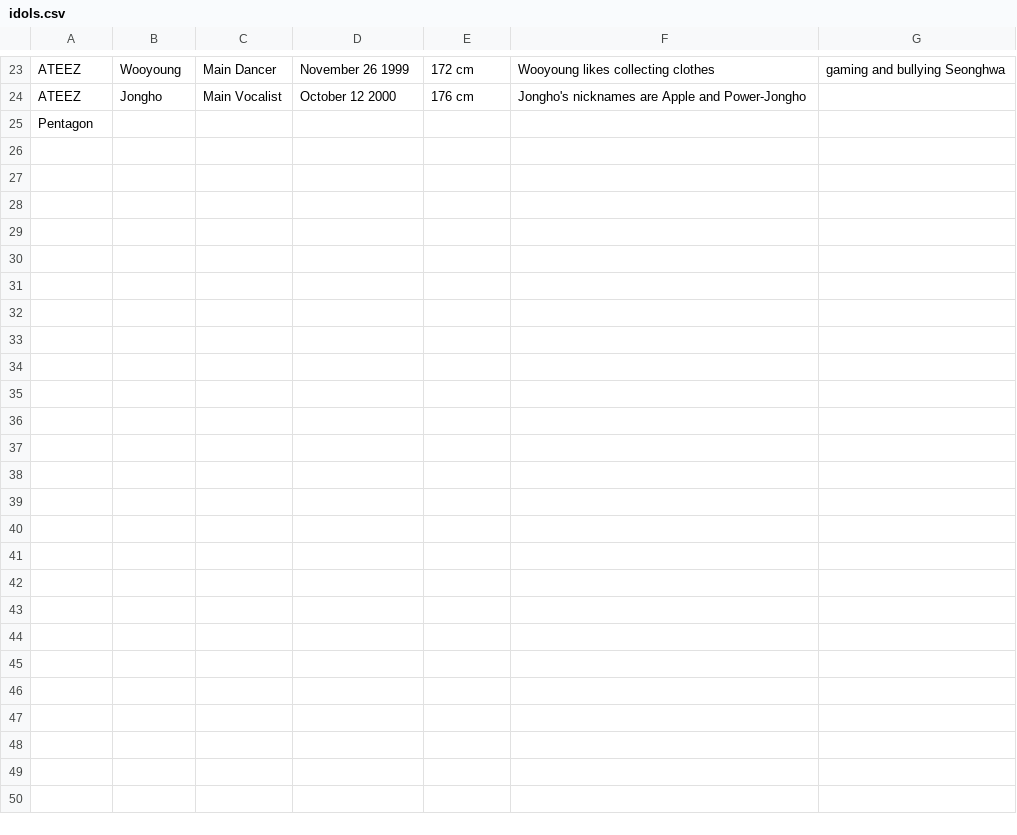
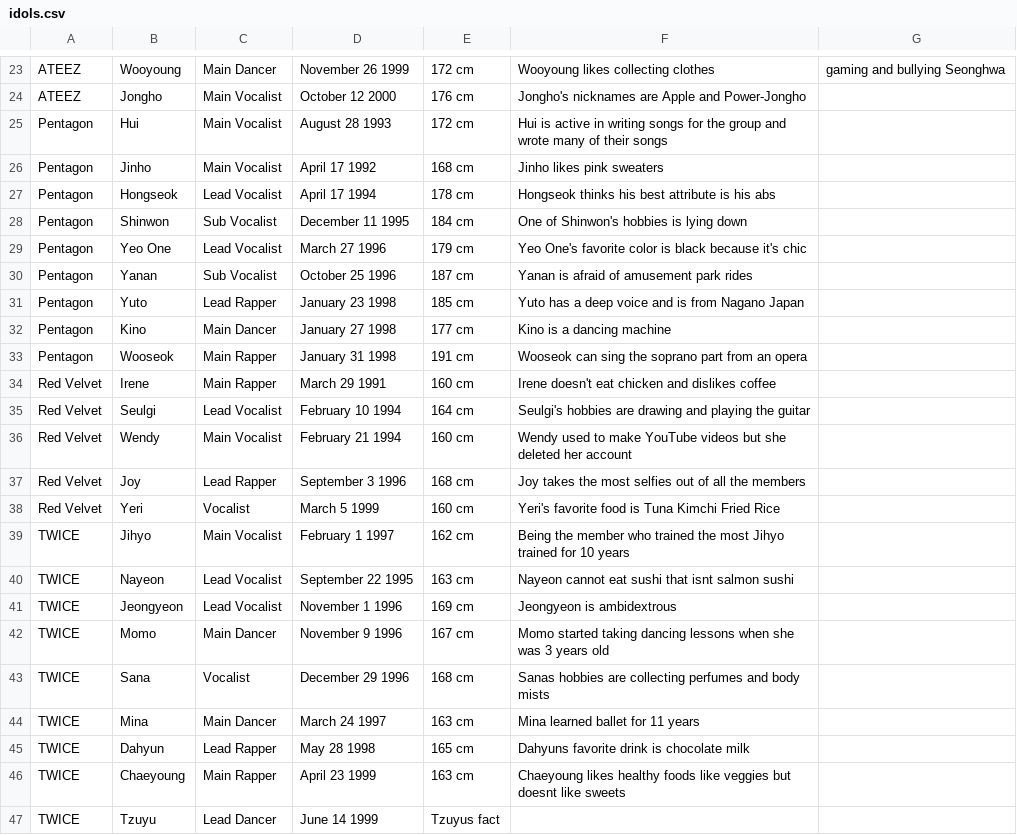
Before and after one commit to ameyerd/Data-Final-Project, a CSV file: idols.csv, drawn as a sheet; only a part is shown, gaps mark what is left out; removed rows and columns are numbered as before the commit, all else as after; the diff covers the shown part only; the diff names each change by its address in the sheet, - before the commit and + after, or states it on an @@ line.

Commit message:
Update idols.csv
updated

```diff
--- a/idols.csv
+++ b/idols.csv
-row 25: Pentagon
+row 25: Pentagon | Hui | Main Vocalist | August 28 1993 | 172 cm | Hui is active in writing songs for the group and wrote many of their songs
+row 26: Pentagon | Jinho | Main Vocalist | April 17 1992 | 168 cm | Jinho likes pink sweaters
+row 27: Pentagon | Hongseok | Lead Vocalist | April 17 1994 | 178 cm | Hongseok thinks his best attribute is his abs
+row 28: Pentagon | Shinwon | Sub Vocalist | December 11 1995 | 184 cm | One of Shinwon's hobbies is lying down
+row 29: Pentagon | Yeo One | Lead Vocalist | March 27 1996 | 179 cm | Yeo One's favorite color is black because it's chic
+row 30: Pentagon | Yanan | Sub Vocalist | October 25 1996 | 187 cm | Yanan is afraid of amusement park rides
+row 31: Pentagon | Yuto | Lead Rapper | January 23 1998 | 185 cm | Yuto has a deep voice and is from Nagano Japan
+row 32: Pentagon | Kino | Main Dancer | January 27 1998 | 177 cm | Kino is a dancing machine
+row 33: Pentagon | Wooseok | Main Rapper | January 31 1998 | 191 cm | Wooseok can sing the soprano part from an opera
+row 34: Red Velvet | Irene | Main Rapper | March 29 1991 | 160 cm | Irene doesn't eat chicken and dislikes coffee
+row 35: Red Velvet | Seulgi | Lead Vocalist | February 10 1994 | 164 cm | Seulgi's hobbies are drawing and playing the guitar
+row 36: Red Velvet | Wendy | Main Vocalist | February 21 1994 | 160 cm | Wendy used to make YouTube videos but she deleted her account
+row 37: Red Velvet | Joy | Lead Rapper | September 3 1996 | 168 cm | Joy takes the most selfies out of all the members
+row 38: Red Velvet | Yeri | Vocalist | March 5 1999 | 160 cm | Yeri's favorite food is Tuna Kimchi Fried Rice
+row 39: TWICE | Jihyo | Main Vocalist | February 1 1997 | 162 cm | Being the member who trained the most Jihyo trained for 10 years
+row 40: TWICE | Nayeon | Lead Vocalist | September 22 1995 | 163 cm | Nayeon cannot eat sushi that isnt salmon sushi
+row 41: TWICE | Jeongyeon | Lead Vocalist | November 1 1996 | 169 cm | Jeongyeon is ambidextrous
+row 42: TWICE | Momo | Main Dancer | November 9 1996 | 167 cm | Momo started taking dancing lessons when she was 3 years old
+row 43: TWICE | Sana | Vocalist | December 29 1996 | 168 cm | Sanas hobbies are collecting perfumes and body mists
+row 44: TWICE | Mina | Main Dancer | March 24 1997 | 163 cm | Mina learned ballet for 11 years
+row 45: TWICE | Dahyun | Lead Rapper | May 28 1998 | 165 cm | Dahyuns favorite drink is chocolate milk
+row 46: TWICE | Chaeyoung | Main Rapper | April 23 1999 | 163 cm | Chaeyoung likes healthy foods like veggies but doesnt like sweets
+row 47: TWICE | Tzuyu | Lead Dancer | June 14 1999 | Tzuyus fact
```
Also changed, not shown: 15 edited cells elsewhere in this file.
